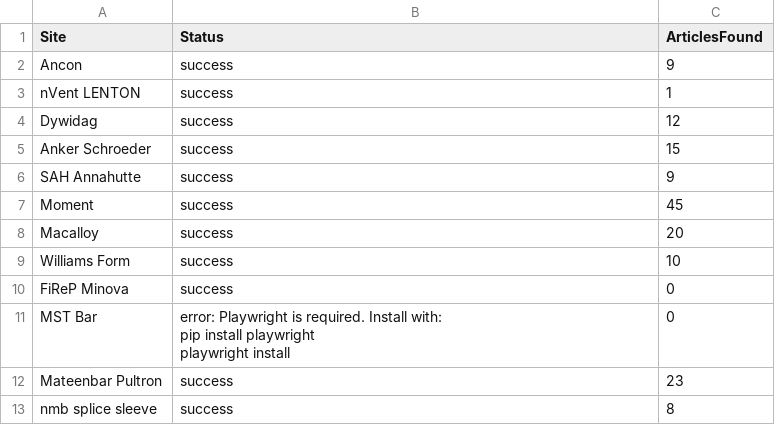
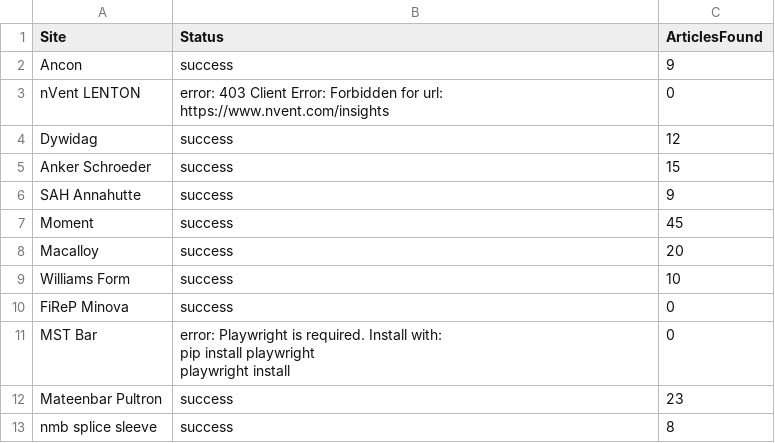
Before and after one commit to jumpbcc158/006gitscrape, a CSV file: scrape_status.csv, drawn as a sheet.

```diff
--- a/scrape_status.csv
+++ b/scrape_status.csv
@@ -2,3 +2,3 @@
 Ancon,success,9
-nVent LENTON,success,1
+nVent LENTON,error: 403 Client Error: Forbidden for url: https://www.nvent.com/insights,0
 Dywidag,success,12
```
Also changed, not shown: export_combined.csv.
